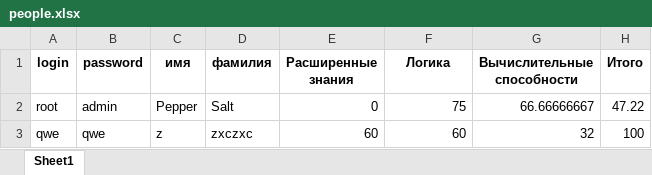
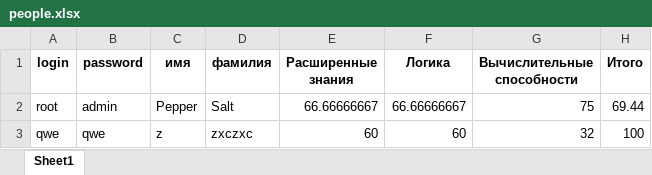
Before and after one commit to peppersalt/eelQuiz, an Excel workbook: people.xlsx, sheet Sheet1, drawn as a sheet; values as stored, in another font and other column widths than the file's, no borders; the diff names each change by its address in the sheet, - before the commit and + after, or states it on an @@ line.

```diff
--- a/people.xlsx (sheet Sheet1)
+++ b/people.xlsx (sheet Sheet1)
-E2 (Расширенные знания): 0
+E2 (Расширенные знания): 66.66666667
-F2 (Логика): 75
+F2 (Логика): 66.66666667
-G2 (Вычислительные способности): 66.66666667
+G2 (Вычислительные способности): 75
-H2 (Итого): 47.22
+H2 (Итого): 69.44
```
Also changed, not shown: 5 other files.
